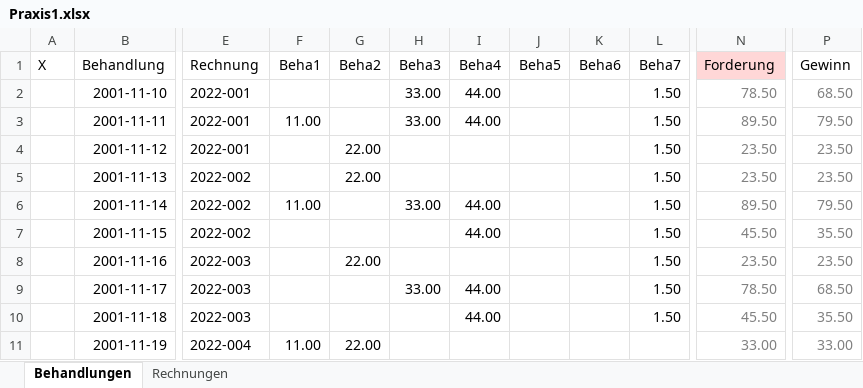
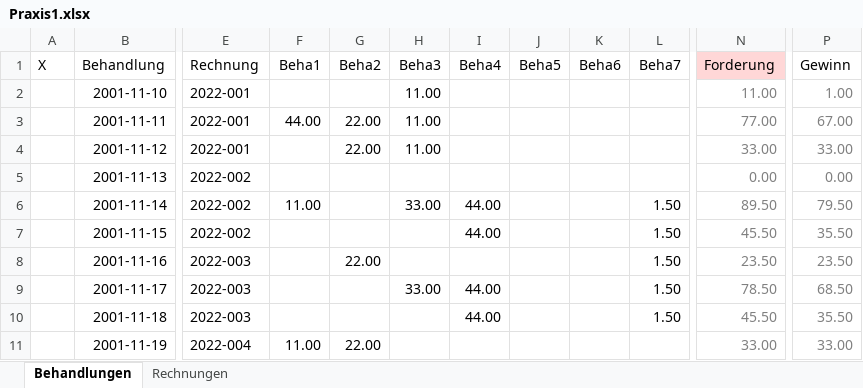
Before and after one commit to marbx/xFaktura, an Excel workbook: solution/Praxis1.xlsx, sheet Behandlungen, drawn as a sheet; only a part is shown, gaps mark what is left out; values as stored, in another font and other column widths than the file's, no borders; charts and pictures and conditional formats not drawn; the diff names each change by its address in the sheet, - before the commit and + after, or states it on an @@ line.

```diff
--- a/solution/Praxis1.xlsx (sheet Behandlungen)
+++ b/solution/Praxis1.xlsx (sheet Behandlungen)
-H2:H3 (Beha3): 33.00
+H2:H3 (Beha3): 11.00
-I2:I3 (Beha4): 44.00
+I2:I3 (Beha4): (empty)
-L2:L5 (Beha7): 1.50
+L2:L5 (Beha7): (empty)
-N2 (Forderung): 78.50
+N2 (Forderung): 11.00
-P2 (Gewinn): 68.50
+P2 (Gewinn): 1.00
-F3 (Beha1): 11.00
+F3 (Beha1): 44.00
-G3 (Beha2): (empty)
+G3 (Beha2): 22.00
-N3 (Forderung): 89.50
+N3 (Forderung): 77.00
-P3 (Gewinn): 79.50
+P3 (Gewinn): 67.00
-H4 (Beha3): (empty)
+H4 (Beha3): 11.00
-N4 (Forderung): 23.50
+N4 (Forderung): 33.00
-P4 (Gewinn): 23.50
+P4 (Gewinn): 33.00
-G5 (Beha2): 22.00
+G5 (Beha2): (empty)
-N5 (Forderung): 23.50
+N5 (Forderung): 0.00
-P5 (Gewinn): 23.50
+P5 (Gewinn): 0.00
```
Also changed, not shown: 2 other files.
